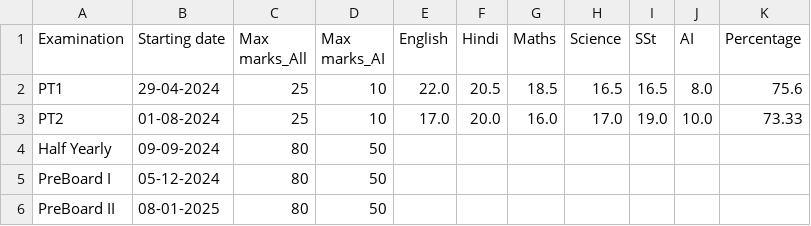
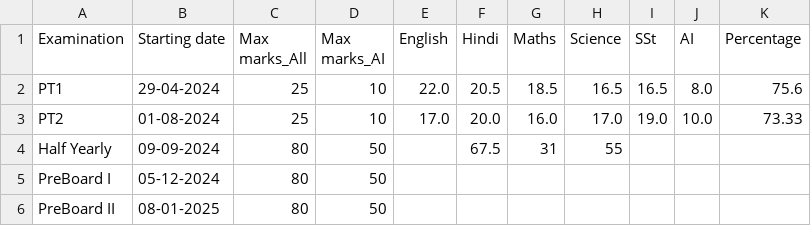
Before and after one commit to Abhyast-Dev/AbeerX, a CSV file: Examdatesandmarks.csv, drawn as a sheet.

Commit message:
Update Examdatesandmarks.csv

```diff
--- a/Examdatesandmarks.csv
+++ b/Examdatesandmarks.csv
@@ -3,3 +3,3 @@ PT1,29-04-2024,25,10,22.0,20.5,18.5,16.5,16.5,8.0,75.6
 PT2,01-08-2024,25,10,17.0,20.0,16.0,17.0,19.0,10.0,73.33
-Half Yearly,09-09-2024,80,50,,,,,,,
+Half Yearly,09-09-2024,80,50,,67.5,31,55,,,
 PreBoard I,05-12-2024,80,50,,,,,,,
```
